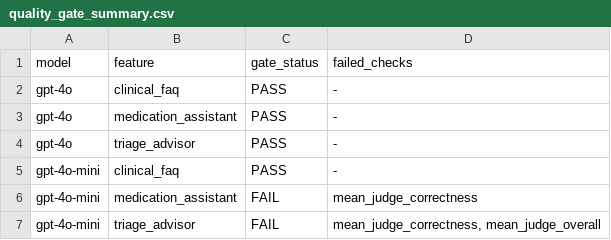
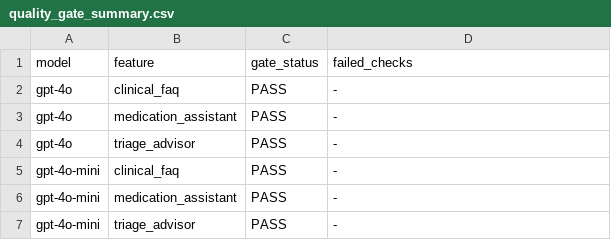
Before and after one commit to wacherakelvin/afyaplus-agent, a CSV file: afyaplus-health-ai-week3/afyaplus-week3-capstone/evaluation/quality_gate_summary.csv, drawn as a sheet.

```diff
--- a/afyaplus-health-ai-week3/afyaplus-week3-capstone/evaluation/quality_gate_summary.csv
+++ b/afyaplus-health-ai-week3/afyaplus-week3-capstone/evaluation/quality_gate_summary.csv
@@ -5,3 +5,3 @@ gpt-4o,triage_advisor,PASS,-
 gpt-4o-mini,clinical_faq,PASS,-
-gpt-4o-mini,medication_assistant,FAIL,mean_judge_correctness
-gpt-4o-mini,triage_advisor,FAIL,"mean_judge_correctness, mean_judge_overall"
+gpt-4o-mini,medication_assistant,PASS,-
+gpt-4o-mini,triage_advisor,PASS,-
```
Also changed, not shown: afyaplus-health-ai-week3/afyaplus-week3-capstone/cost/daily_cost_log.csv, afyaplus-health-ai-week3/afyaplus-week3-capstone/drift/month_1_production.csv, 23 other files.
